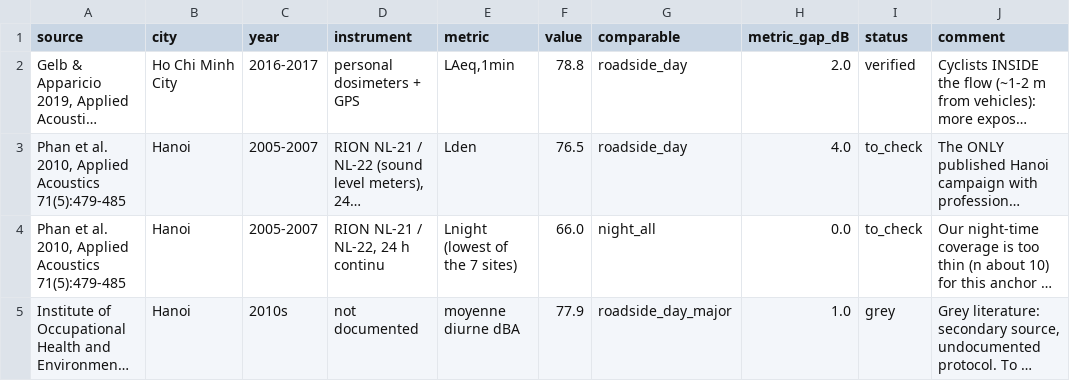
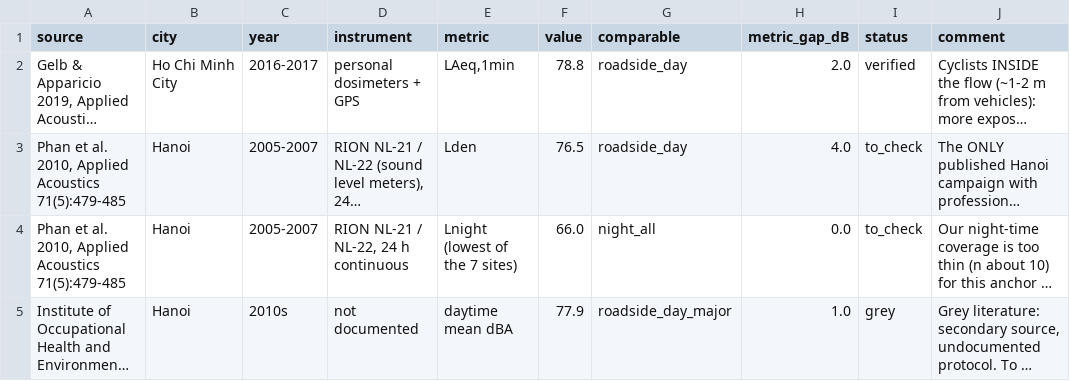
Before and after one commit to Colauz/noise-modelling-hanoi, a CSV file: results/tables/literature_anchoring.csv, drawn as a sheet; only a part is shown; long unchanged cells end in …; the diff names each change by its address in the sheet, - before the commit and + after, or states it on an @@ line.

```diff
--- a/results/tables/literature_anchoring.csv
+++ b/results/tables/literature_anchoring.csv
-D4 (instrument): RION NL-21 / NL-22, 24 h continu
+D4 (instrument): RION NL-21 / NL-22, 24 h continuous
-E5 (metric): moyenne diurne dBA
+E5 (metric): daytime mean dBA
```
Also changed, not shown: 10 other files.
